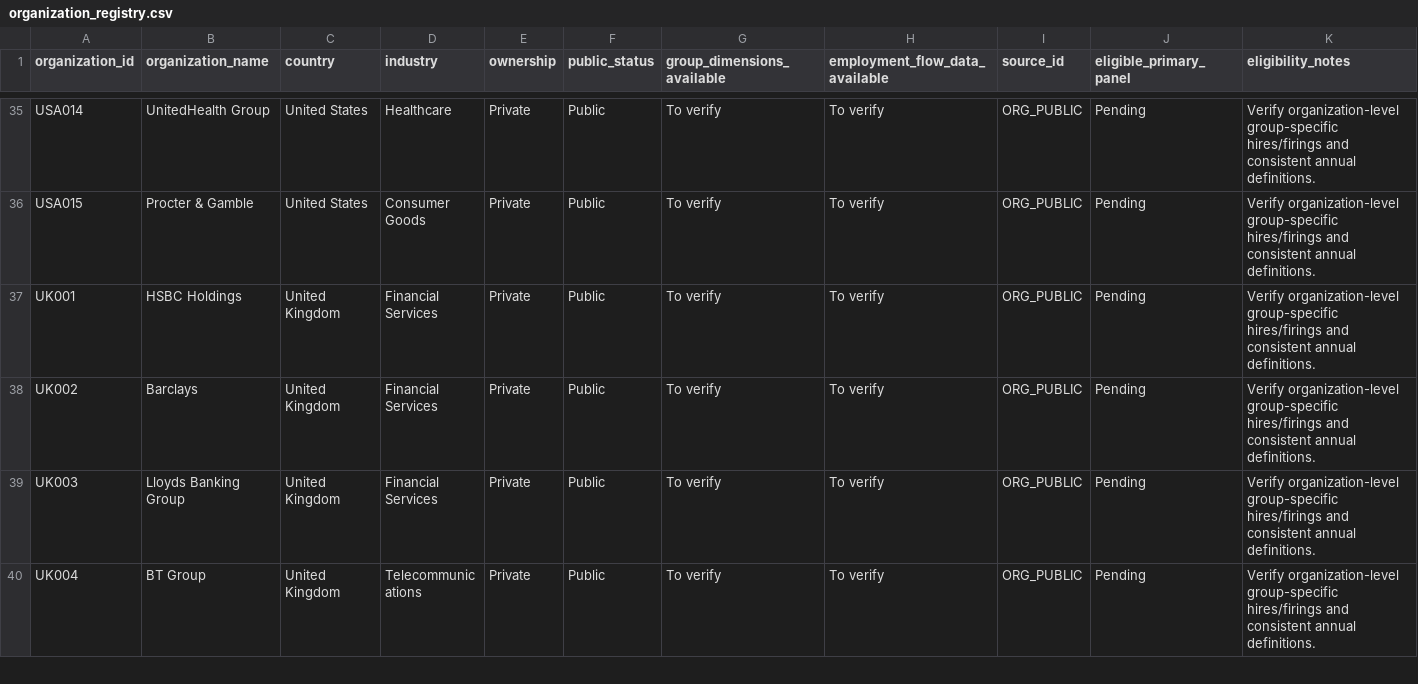
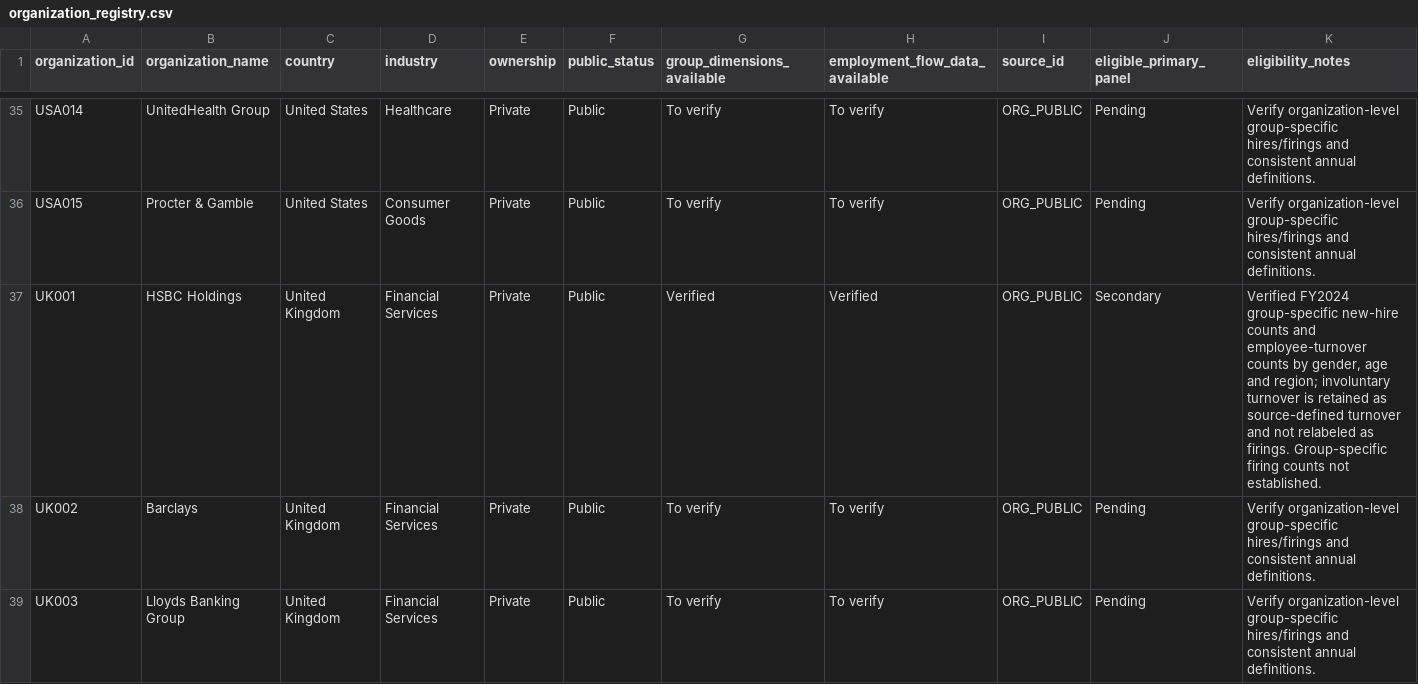
Before and after one commit to TheRealoliGARCH/HRProject, a CSV file: metadata/organization_registry.csv, drawn as a sheet; only a part is shown, gaps mark what is left out; the shorter side is filled out with more unchanged rows.

Commit message:
Add HSBC organization screening evidence

```diff
--- a/metadata/organization_registry.csv
+++ b/metadata/organization_registry.csv
@@ -36,3 +36,3 @@ USA014,UnitedHealth Group,United States,Healthcare,Private,Public,To verify,To v
 USA015,Procter & Gamble,United States,Consumer Goods,Private,Public,To verify,To verify,ORG_PUBLIC,Pending,Verify organization-level group-specific hires/firings and consistent annual definitions.
-UK001,HSBC Holdings,United Kingdom,Financial Services,Private,Public,To verify,To verify,ORG_PUBLIC,Pending,Verify organization-level group-specific hires/firings and consistent annual definitions.
+UK001,HSBC Holdings,United Kingdom,Financial Services,Private,Public,Verified,Verified,ORG_PUBLIC,Secondary,"Verified FY2024 group-specific new-hire counts and employee-turnover counts by gender, age and region; involuntary turnover is retained as source-defined turnover and not relabeled as firings. Group-specific firing counts not established."
 UK002,Barclays,United Kingdom,Financial Services,Private,Public,To verify,To verify,ORG_PUBLIC,Pending,Verify organization-level group-specific hires/firings and consistent annual definitions.
```
